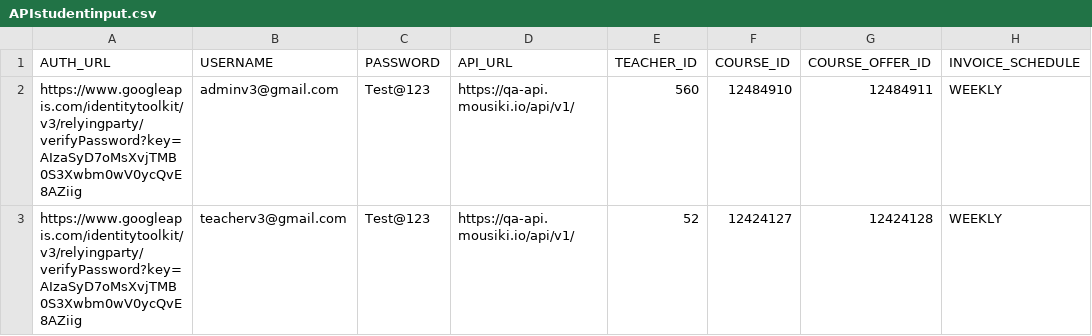
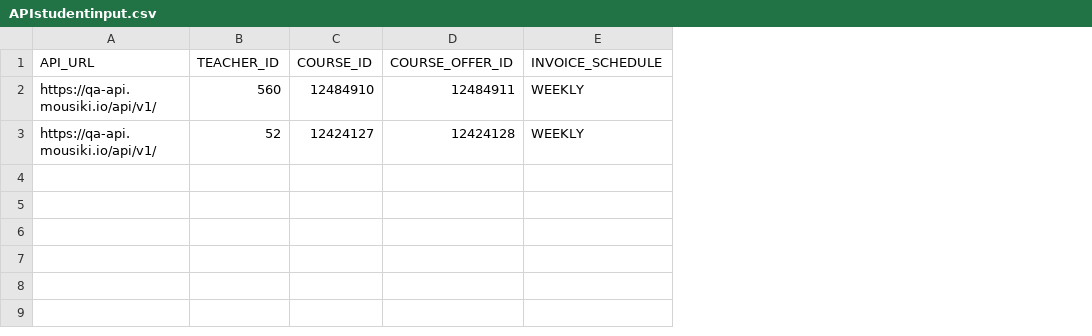
Before and after one commit to Raj-ab2/PerformanceTestRepo, a CSV file: APIstudentinput.csv, drawn as a sheet; only a part is shown; the diff names each change by its address in the sheet, - before the commit and + after, or states it on an @@ line.

```diff
--- a/APIstudentinput.csv
+++ b/APIstudentinput.csv
-column A (AUTH_URL), rows 2-3: https://www.googleapis.com/identitytoolkit/v3/relyingparty/verifyPassword?key=AIzaSyD7oMsXvjTMB0S3Xwbm0wV0ycQvE8AZiig | https://www.googleapis.com/identitytoolkit/v3/relyingparty/verifyPassword?key=AIzaSyD7oMsXvjTMB0S3Xwbm0wV0ycQvE8AZiig
-column B (USERNAME), rows 2-3: adminv3@gmail.com | teacherv3@gmail.com
-column C (PASSWORD), rows 2-3: Test@123 | Test@123
```
Also changed, not shown: Generalinput.csv, 11 other files.
